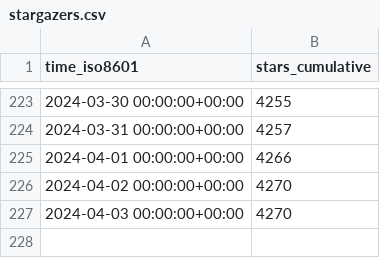
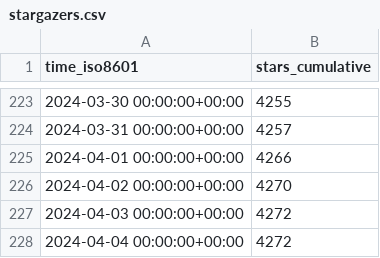
Before and after one commit to ChandanChainani/superduperdb, a CSV file: SuperDuperDB/superduperdb/ghrs-data/stargazers.csv, drawn as a sheet; only a part is shown, gaps mark what is left out.

```diff
--- a/SuperDuperDB/superduperdb/ghrs-data/stargazers.csv
+++ b/SuperDuperDB/superduperdb/ghrs-data/stargazers.csv
@@ -226,2 +226,3 @@ time_iso8601,stars_cumulative
 2024-04-02 00:00:00+00:00,4270
-2024-04-03 00:00:00+00:00,4270
+2024-04-03 00:00:00+00:00,4272
+2024-04-04 00:00:00+00:00,4272
```
